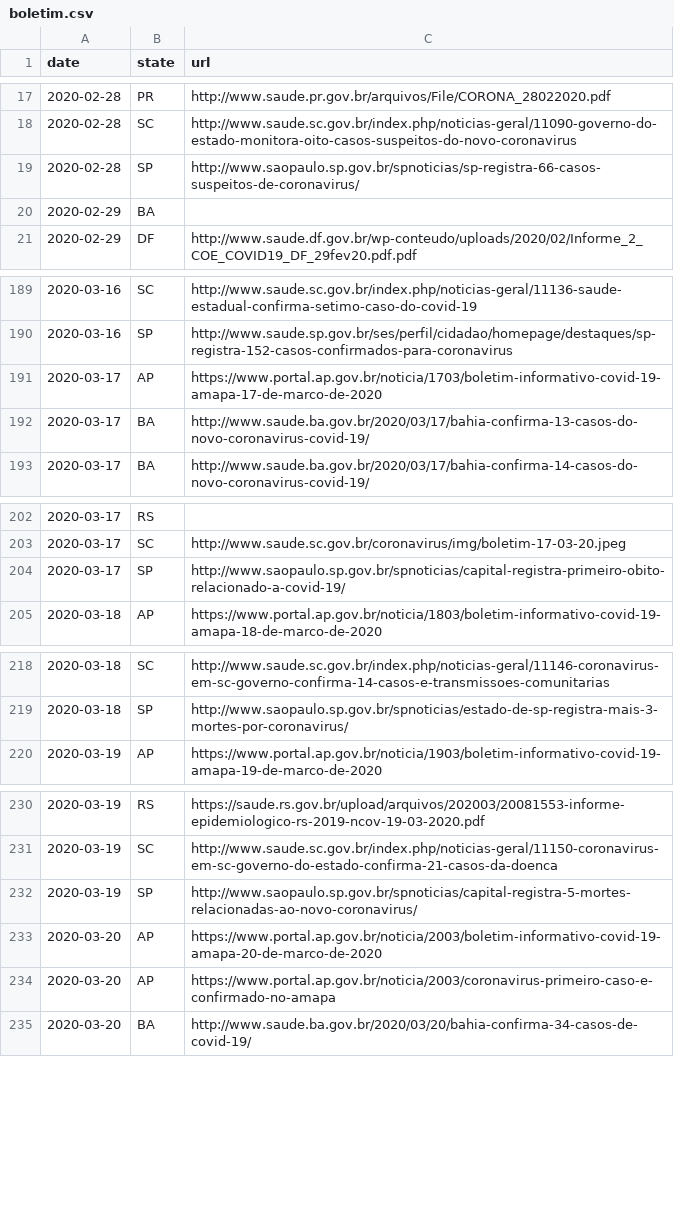
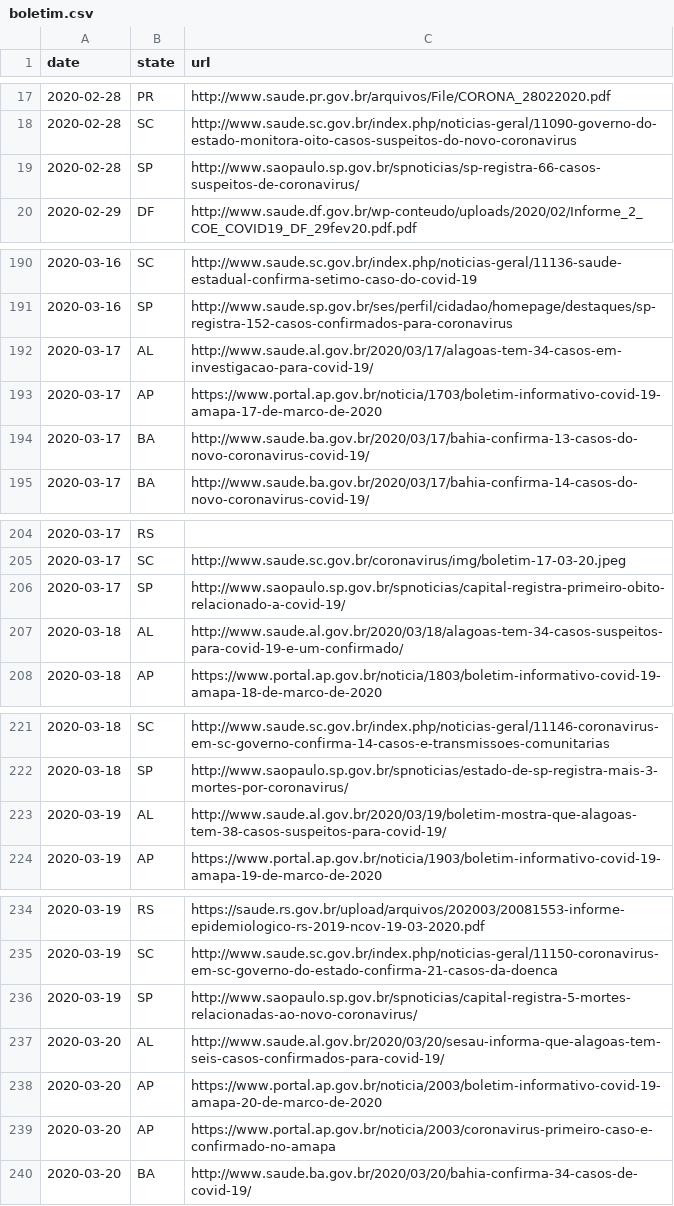
Before and after one commit to turicas/covid19-br, a CSV file: data/output/boletim.csv, drawn as a sheet; only a part is shown, gaps mark what is left out; the diff covers the shown part only.

```diff
--- a/data/output/boletim.csv
+++ b/data/output/boletim.csv
@@ -19,3 +19,2 @@ date,state,url
 2020-02-28,SP,http://www.saopaulo.sp.gov.br/spnoticias/sp-registra-66-casos-suspeitos-de-coronavirus/
-2020-02-29,BA,
 2020-02-29,DF,http://www.saude.df.gov.br/wp-conteudo/uploads/2020/02/Informe_2_COE_COVID19_DF_29fev20.pdf.pdf
@@ -190,2 +191,3 @@ date,state,url
 2020-03-16,SP,http://www.saude.sp.gov.br/ses/perfil/cidadao/homepage/destaques/sp-registra-152-casos-confirmados-para-coronavirus
+2020-03-17,AL,http://www.saude.al.gov.br/2020/03/17/alagoas-tem-34-casos-em-investigacao-para-covid-19/
 2020-03-17,AP,https://www.portal.ap.gov.br/noticia/1703/boletim-informativo-covid-19-amapa-17-de-marco-de-2020
@@ -204,2 +206,3 @@ date,state,url
 2020-03-17,SP,http://www.saopaulo.sp.gov.br/spnoticias/capital-registra-primeiro-obito-relacionado-a-covid-19/
+2020-03-18,AL,http://www.saude.al.gov.br/2020/03/18/alagoas-tem-34-casos-suspeitos-para-covid-19-e-um-confirmado/
 2020-03-18,AP,https://www.portal.ap.gov.br/noticia/1803/boletim-informativo-covid-19-amapa-18-de-marco-de-2020
@@ -219,2 +222,3 @@ date,state,url
 2020-03-18,SP,http://www.saopaulo.sp.gov.br/spnoticias/estado-de-sp-registra-mais-3-mortes-por-coronavirus/
+2020-03-19,AL,http://www.saude.al.gov.br/2020/03/19/boletim-mostra-que-alagoas-tem-38-casos-suspeitos-para-covid-19/
 2020-03-19,AP,https://www.portal.ap.gov.br/noticia/1903/boletim-informativo-covid-19-amapa-19-de-marco-de-2020
@@ -232,2 +236,3 @@ date,state,url
 2020-03-19,SP,http://www.saopaulo.sp.gov.br/spnoticias/capital-registra-5-mortes-relacionadas-ao-novo-coronavirus/
+2020-03-20,AL,http://www.saude.al.gov.br/2020/03/20/sesau-informa-que-alagoas-tem-seis-casos-confirmados-para-covid-19/
 2020-03-20,AP,https://www.portal.ap.gov.br/noticia/2003/boletim-informativo-covid-19-amapa-20-de-marco-de-2020
```
Also changed, not shown: 5 added rows and 3 removed rows elsewhere in this file, data/boletim_url.csv.
